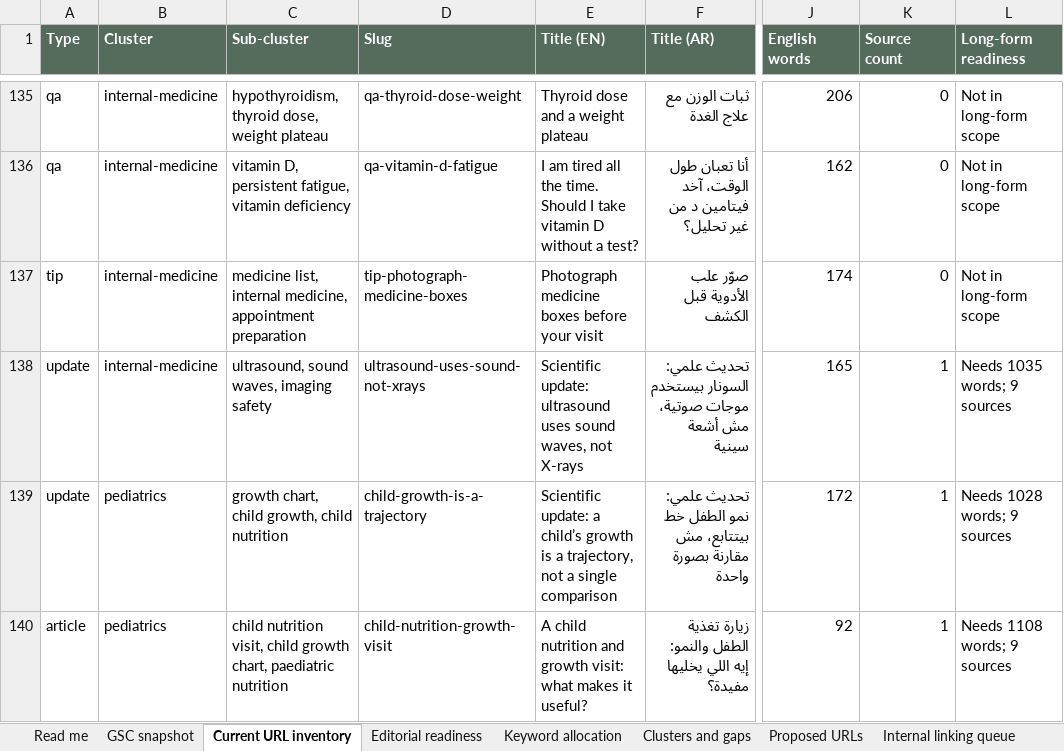
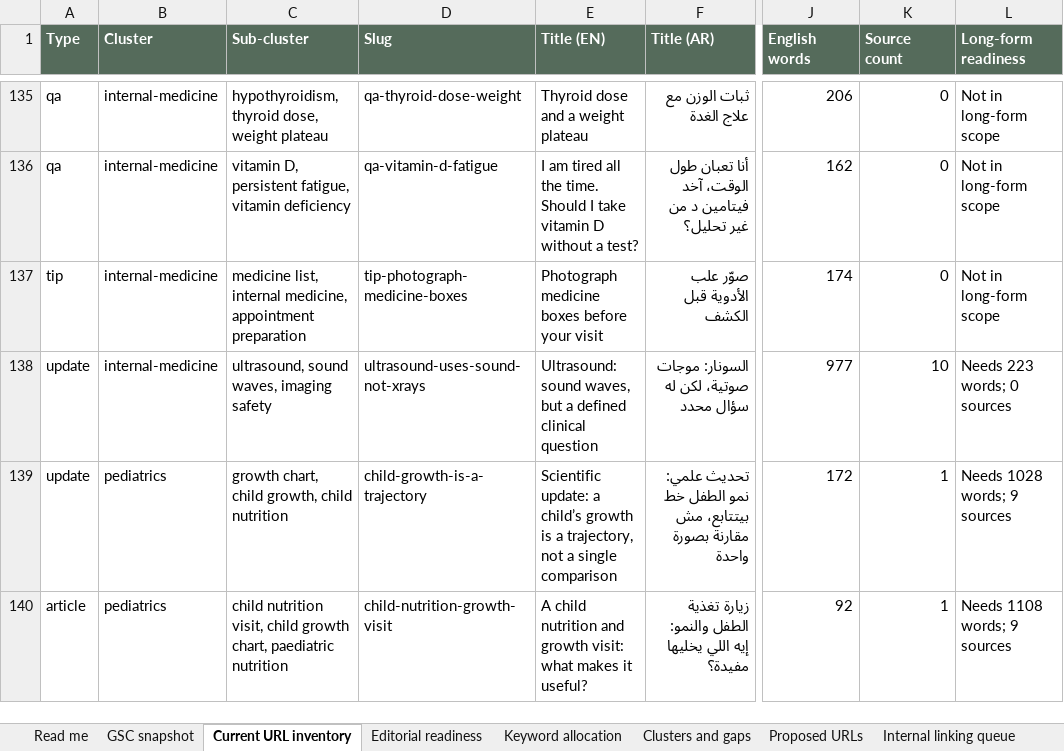
Before and after one commit to larosewellnesshub0-a11y/larose-site, an Excel workbook: _project/SEO-CONTENT-CLUSTER-PLAN-2026-09-17.xlsx, sheet Current URL inventory, drawn as a sheet; only a part is shown, gaps mark what is left out; values as stored, in another font and other column widths than the file's, no borders; the diff names each change by its address in the sheet, - before the commit and + after, or states it on an @@ line.

```diff
--- a/_project/SEO-CONTENT-CLUSTER-PLAN-2026-09-17.xlsx (sheet Current URL inventory)
+++ b/_project/SEO-CONTENT-CLUSTER-PLAN-2026-09-17.xlsx (sheet Current URL inventory)
-E138 (Title (EN)): Scientific update: ultrasound uses sound waves, not X-rays
+E138 (Title (EN)): Ultrasound: sound waves, but a defined clinical question
-F138 (Title (AR)): تحديث علمي: السونار بيستخدم موجات صوتية، مش أشعة سينية
+F138 (Title (AR)): السونار: موجات صوتية، لكن له سؤال محدد
-J138 (English words): 165
+J138 (English words): 977
-K138 (Source count): 1
+K138 (Source count): 10
-L138 (Long-form readiness): Needs 1035 words; 9 sources
+L138 (Long-form readiness): Needs 223 words; 0 sources
```
Also changed, not shown: sheet Editorial readiness, sheet Internal linking queue, 8 other files.
